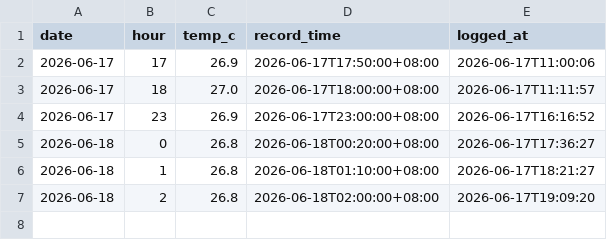
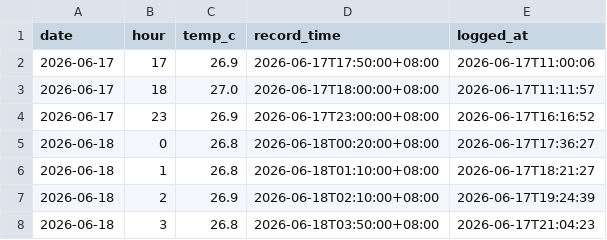
Before and after one commit to 43sloane-code/clim8, a CSV file: data/hko_intraday.csv, drawn as a sheet.

```diff
--- a/data/hko_intraday.csv
+++ b/data/hko_intraday.csv
@@ -6,2 +6,3 @@ date,hour,temp_c,record_time,logged_at
 2026-06-18,1,26.8,2026-06-18T01:10:00+08:00,2026-06-17T18:21:27
-2026-06-18,2,26.8,2026-06-18T02:00:00+08:00,2026-06-17T19:09:20
+2026-06-18,2,26.9,2026-06-18T02:10:00+08:00,2026-06-17T19:24:39
+2026-06-18,3,26.8,2026-06-18T03:50:00+08:00,2026-06-17T21:04:23
```
Also changed, not shown: 1 other file.
